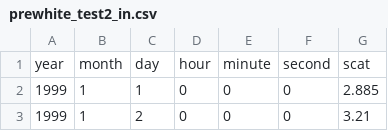
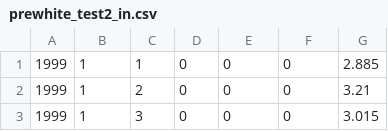
Before and after one commit to mannkendall/test-data, a CSV file: prewhite_test2_in.csv, drawn as a sheet; only a part is shown; the shorter side is filled out with more unchanged rows; the diff names each change by its address in the sheet, - before the commit and + after, or states it on an @@ line.

Commit message:
recompute all test that depends on Nb_tie (i.e. prewhite, compute_MK_stat and MK_tempAggr) correct ";" in MK_tempAggre_test1_in and  MK_tempAggr_test2_in correct Readme as requested by Frederic add a digit to Kendall_test1_out remove first line of prewhite_test2_in correct defaut to default

```diff
--- a/prewhite_test2_in.csv
+++ b/prewhite_test2_in.csv
-row 1: year | month | day | hour | minute | second | scat
```
Also changed, not shown: MK_tempAggr_test2_in.csv, MK_tempAggr_test2_out_CL.csv, 19 other files.
